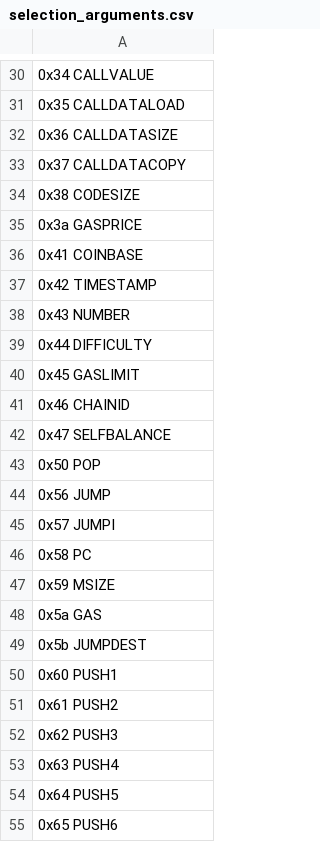
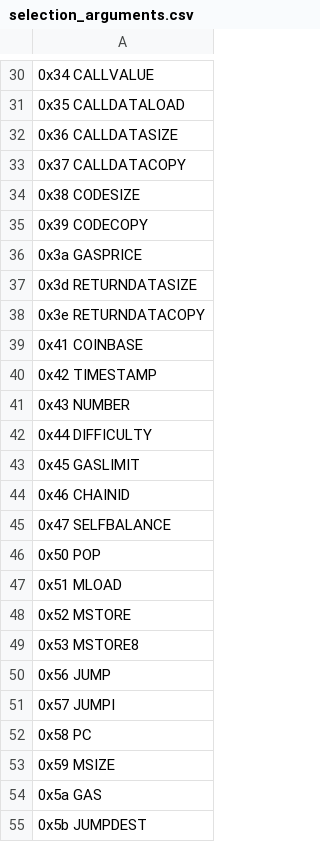
Before and after one commit to imapp-pl/gas-cost-estimator, a CSV file: src/program_generator/data/selection_arguments.csv, drawn as a sheet; only a part is shown, gaps mark what is left out; the shorter side is filled out with more unchanged rows; the diff names each change by its address in the sheet, - before the commit and + after, or states it on an @@ line.

Commit message:
Remaining memory opcodes (#117)
* Support PUSHx opcodes in marginal measurement program generation

* add initial call bytecode for returndatacopy

* support MLOAD MSTORE MSTORE8

* support CODECOPY

* Use Go modules

* Bump the analyzed programs codename

* Move the measurement decorations deeper down the stack

* Correct the bimodally-behaving OPCODEs to preserve marginal cost estimation

* Fix Dockerfile.geth to not cd into source automatically

* pg_validation.py for remaining opcodes + R scrips

```diff
--- a/src/program_generator/data/selection_arguments.csv
+++ b/src/program_generator/data/selection_arguments.csv
+row 35: 0x39 CODECOPY
+row 37: 0x3d RETURNDATASIZE
+row 38: 0x3e RETURNDATACOPY
+row 47: 0x51 MLOAD
+row 48: 0x52 MSTORE
+row 49: 0x53 MSTORE8
```
Also changed, not shown: src/program_generator/data/selection_generators_test.csv, 9 other files.
